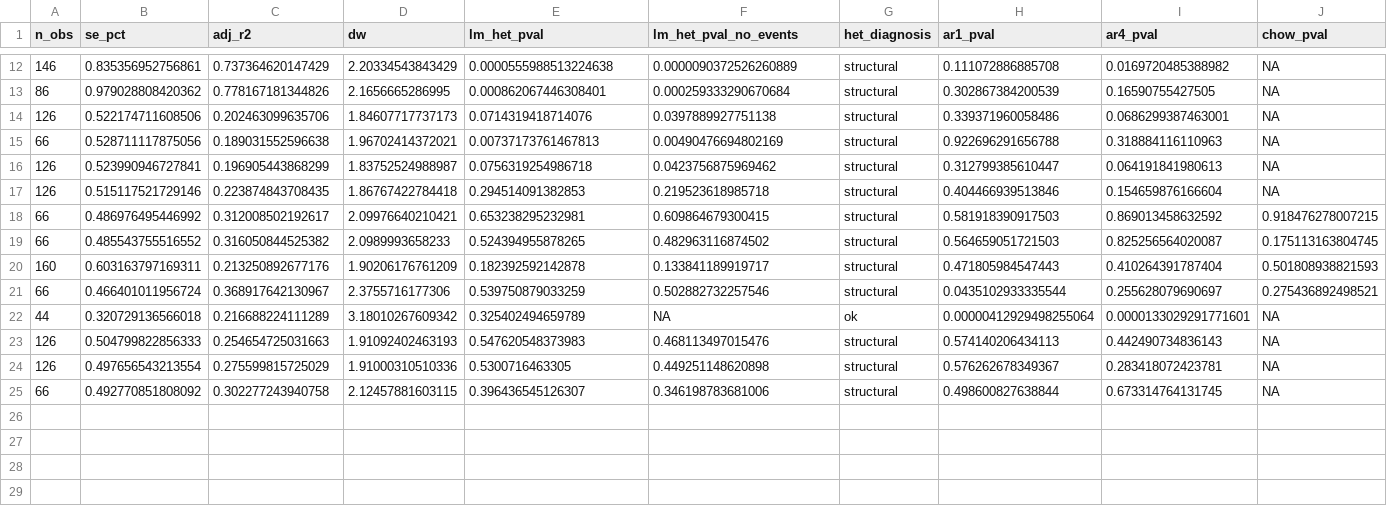
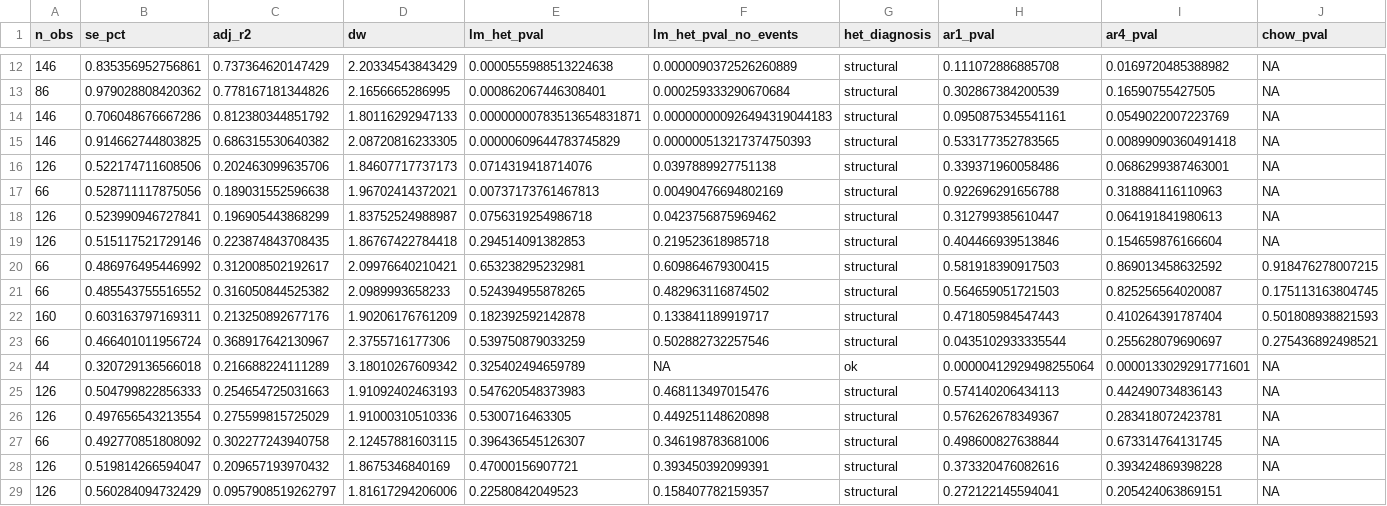
Before and after one commit to DavidAStephan/ConsModelling, a CSV file: Australia/outputs/australia_all_diagnostics.csv, drawn as a sheet; only a part is shown, gaps mark what is left out; rows hold the shown columns only; the diff names each change by its address in the sheet, - before the commit and + after, or states it on an @@ line.

```diff
--- a/Australia/outputs/australia_all_diagnostics.csv
+++ b/Australia/outputs/australia_all_diagnostics.csv
+row 14: 146 | 0.706048676667286 | 0.812380344851792 | 1.80116292947133 | 0.00000000783513654831871 | 0.000000000926494319044183 | structural | 0.0950875345541161 | 0.0549022007223769 | NA
+row 15: 146 | 0.914662744803825 | 0.686315530640382 | 2.08720816233305 | 0.00000609644783745829 | 0.000000513217374750393 | structural | 0.533177352783565 | 0.00899090360491418 | NA
+row 28: 126 | 0.519814266594047 | 0.209657193970432 | 1.8675346840169 | 0.47000156907721 | 0.393450392099391 | structural | 0.373320476082616 | 0.393424869398228 | NA
+row 29: 126 | 0.560284094732429 | 0.0957908519262797 | 1.81617294206006 | 0.22580842049523 | 0.158407782159357 | structural | 0.272122145594041 | 0.205424063869151 | NA
```
Also changed, not shown: Australia/outputs/australia_cointegration.csv, Australia/outputs/australia_full_diagnostics.csv, 8 other files.
